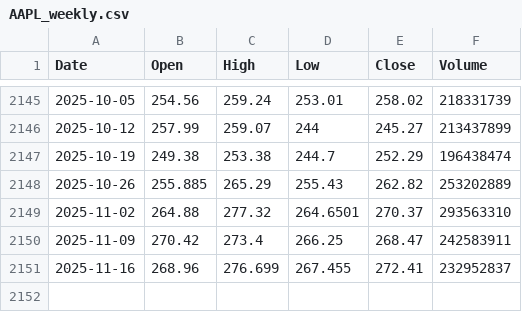
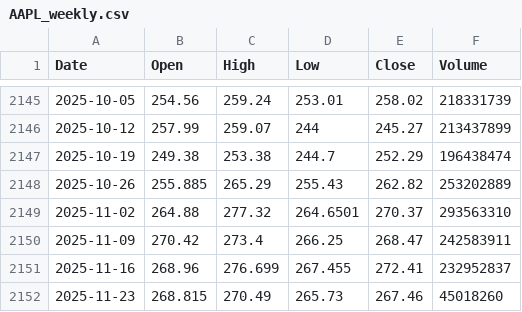
Before and after one commit to MiladTootoonchi/Machine-Learning-Deep-Learning, a CSV file: MLA210/Project3/AAPL_weekly.csv, drawn as a sheet; only a part is shown, gaps mark what is left out; the diff names each change by its address in the sheet, - before the commit and + after, or states it on an @@ line.

Commit message:
completet project3, added: feature engineering (sma), correlation matrixs', training with least square and ridge regression with evaluation. added conclusion at the end

```diff
--- a/MLA210/Project3/AAPL_weekly.csv
+++ b/MLA210/Project3/AAPL_weekly.csv
+row 2152: 2025-11-23 | 268.815 | 270.49 | 265.73 | 267.46 | 45018260
```
Also changed, not shown: 1 other file.
